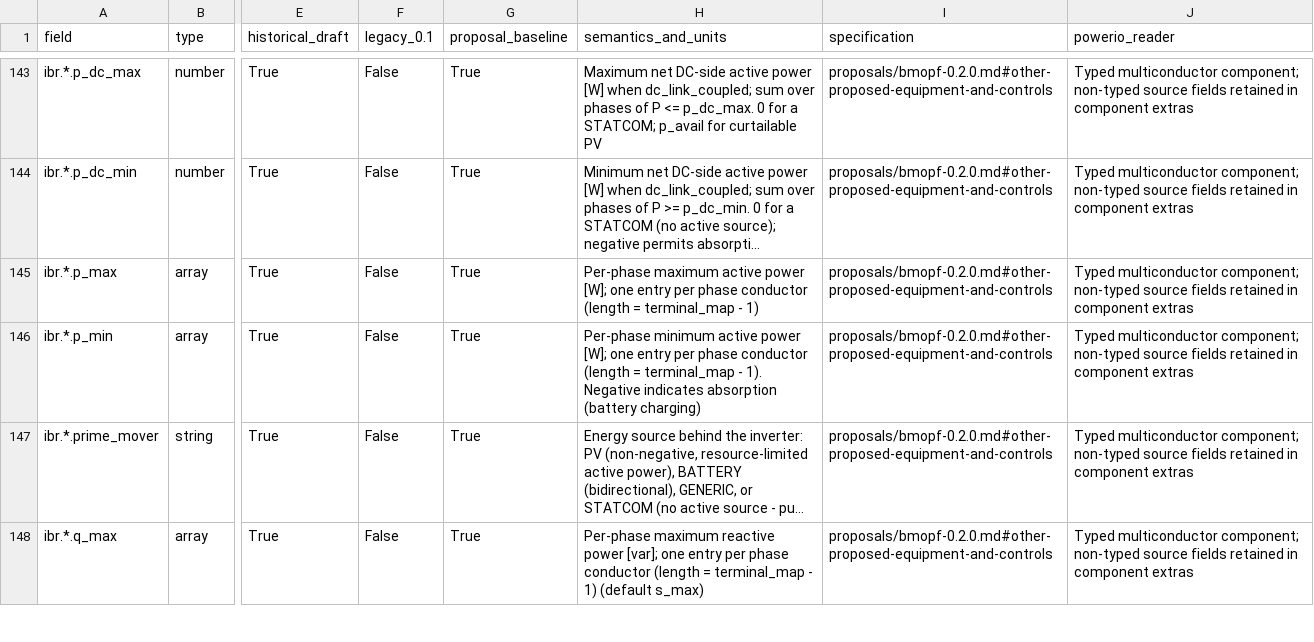
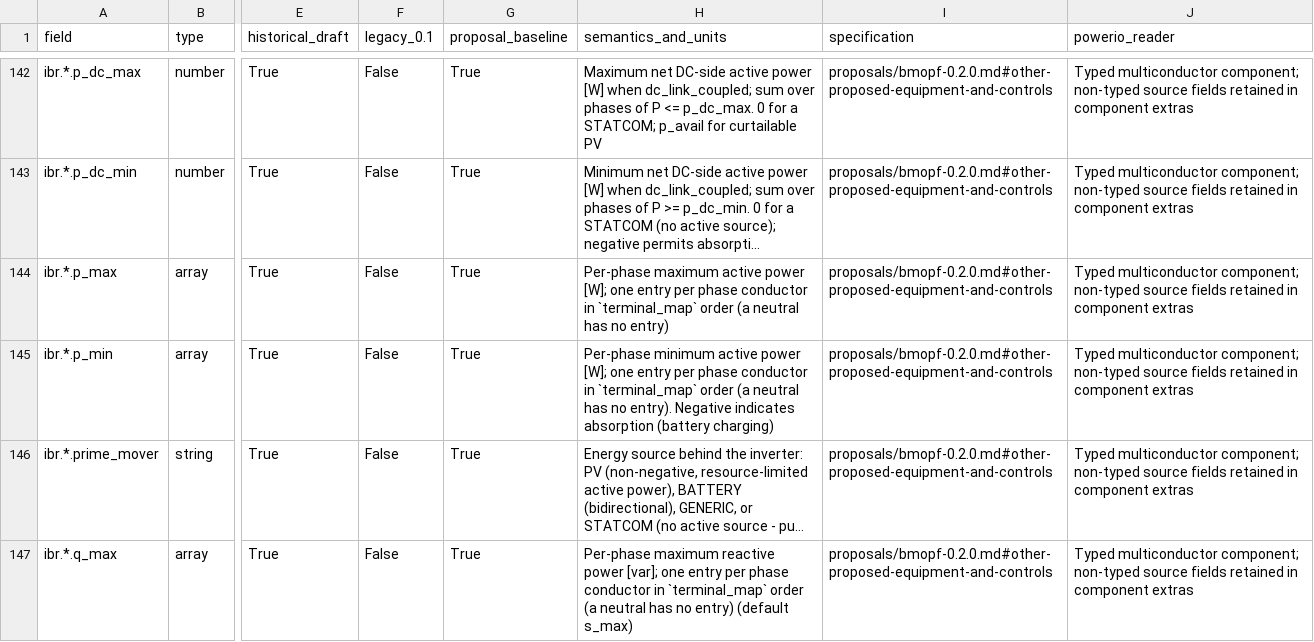
Before and after one commit to distribution-system-opt/dsopt-schema, a CSV file: docs/fields.csv, drawn as a sheet; only a part is shown, gaps mark what is left out; long unchanged cells end in …; addresses are those after the commit; the diff covers the shown part only; the diff names each change by its address in the sheet, - before the commit and + after, or states it on an @@ line.

```diff
--- a/docs/fields.csv
+++ b/docs/fields.csv
-H144 (semantics_and_units): …phase conductor (length = terminal_map - 1)
+H144 (semantics_and_units): …phase conductor in `terminal_map` order (a neutral has no entry)
-H145 (semantics_and_units): …phase conductor (length = terminal_map - 1). Negative indicates…
+H145 (semantics_and_units): …phase conductor in `terminal_map` order (a neutral has no entry). Negative indicates…
-H147 (semantics_and_units): …phase conductor (length = terminal_map - 1) (default s_max)
+H147 (semantics_and_units): …phase conductor in `terminal_map` order (a neutral has no entry) (default s_max)
```
Also changed, not shown: 2 removed rows and 23 edited cells elsewhere in this file, 13 other files.
